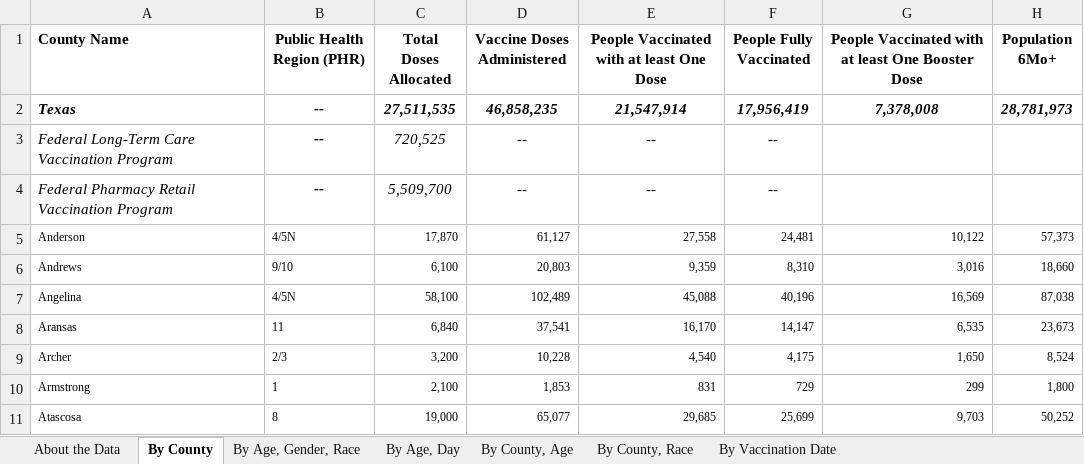
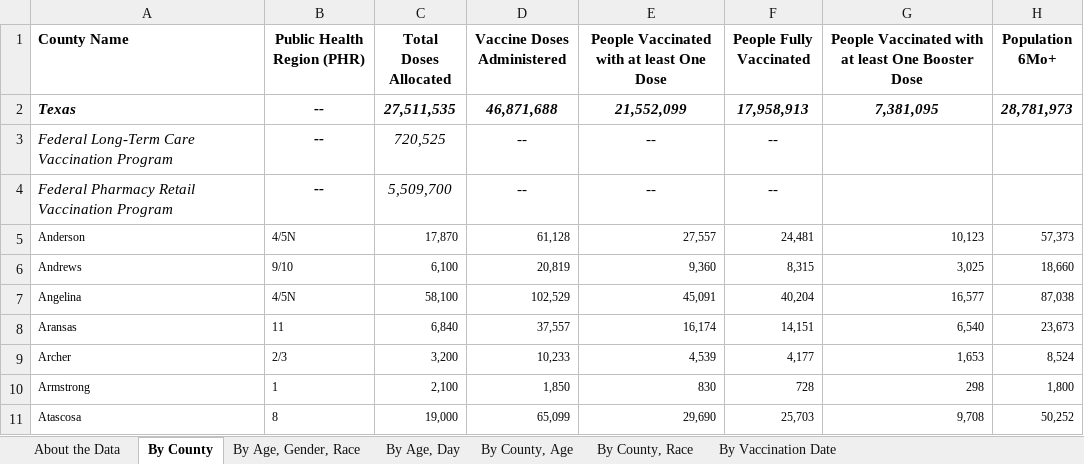
Before and after one commit to Dotdash-Data-Journalism/2021_2022_VWH_covid_worst_10th_percentile, an Excel workbook: data/COVID-19 Vaccine Data by County.xlsx, sheet By County, drawn as a sheet; only a part is shown; values as stored, in another font and other column widths than the file's, no borders; the diff covers the shown part only; the diff names each change by its address in the sheet, - before the commit and + after, or states it on an @@ line.

```diff
--- a/data/COVID-19 Vaccine Data by County.xlsx (sheet By County)
+++ b/data/COVID-19 Vaccine Data by County.xlsx (sheet By County)
-D2 (Vaccine Doses Administered): 46,858,235
+D2 (Vaccine Doses Administered): 46,871,688
-E2: 21,547,914
+E2: 21,552,099
-F2 (People Fully Vaccinated): 17,956,419
+F2 (People Fully Vaccinated): 17,958,913
-G2: 7,378,008
+G2: 7,381,095
-D5 (Vaccine Doses Administered): 61,127
+D5 (Vaccine Doses Administered): 61,128
-E5: 27,558
+E5: 27,557
-G5: 10,122
+G5: 10,123
-D6 (Vaccine Doses Administered): 20,803
+D6 (Vaccine Doses Administered): 20,819
-E6: 9,359
+E6: 9,360
-F6 (People Fully Vaccinated): 8,310
+F6 (People Fully Vaccinated): 8,315
-G6: 3,016
+G6: 3,025
-D7 (Vaccine Doses Administered): 102,489
+D7 (Vaccine Doses Administered): 102,529
-E7: 45,088
+E7: 45,091
-F7 (People Fully Vaccinated): 40,196
+F7 (People Fully Vaccinated): 40,204
-G7: 16,569
+G7: 16,577
-D8 (Vaccine Doses Administered): 37,541
+D8 (Vaccine Doses Administered): 37,557
-E8: 16,170
+E8: 16,174
-F8 (People Fully Vaccinated): 14,147
+F8 (People Fully Vaccinated): 14,151
-G8: 6,535
+G8: 6,540
-D9 (Vaccine Doses Administered): 10,228
+D9 (Vaccine Doses Administered): 10,233
-E9: 4,540
+E9: 4,539
-F9 (People Fully Vaccinated): 4,175
+F9 (People Fully Vaccinated): 4,177
-G9: 1,650
+G9: 1,653
-D10 (Vaccine Doses Administered): 1,853
+D10 (Vaccine Doses Administered): 1,850
-E10: 831
+E10: 830
-F10 (People Fully Vaccinated): 729
+F10 (People Fully Vaccinated): 728
-G10: 299
+G10: 298
-D11 (Vaccine Doses Administered): 65,077
+D11 (Vaccine Doses Administered): 65,099
-E11: 29,685
+E11: 29,690
-F11 (People Fully Vaccinated): 25,699
+F11 (People Fully Vaccinated): 25,703
-G11: 9,703
+G11: 9,708
```
Also changed, not shown: 1 added row and 706 edited cells elsewhere in this sheet, sheet By Vaccination Date, sheet By County, Race, sheet By County, Age, sheet By Age, Day, sheet By Age, Gender, Race, sheet About the Data, 1 other file.
